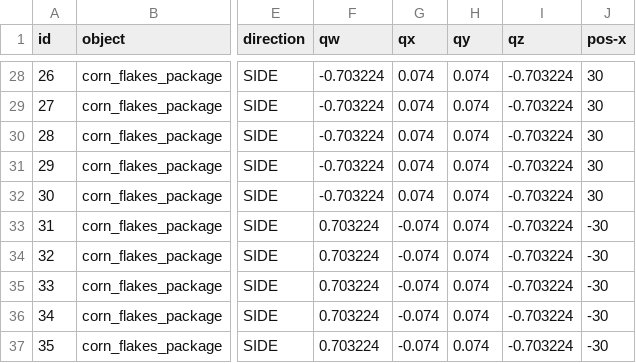
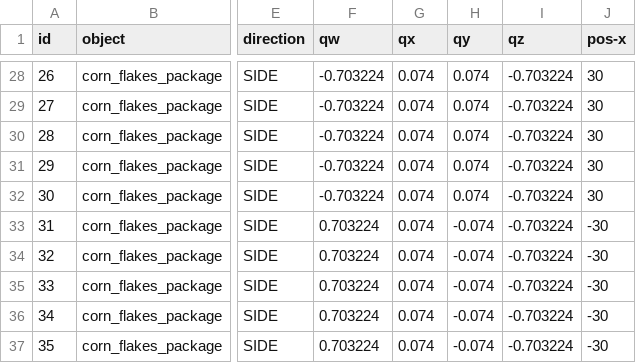
Before and after one commit to ipa-rmb-pz/cob_manipulation, a CSV file: cob_grasp_generation/files/database/corn_flakes_package/sdhx_corn_flakes_package.csv, drawn as a sheet; only a part is shown, gaps mark what is left out; the diff covers the shown part only; the diff names each change by its address in the sheet, - before the commit and + after, or states it on an @@ line.

```diff
--- a/cob_grasp_generation/files/database/corn_flakes_package/sdhx_corn_flakes_package.csv
+++ b/cob_grasp_generation/files/database/corn_flakes_package/sdhx_corn_flakes_package.csv
-G33:G37 (qx): -0.074
+G33:G37 (qx): 0.074
-H33:H37 (qy): 0.074
+H33:H37 (qy): -0.074
```
Also changed, not shown: 42 edited cells elsewhere in this file, 1 other file.
